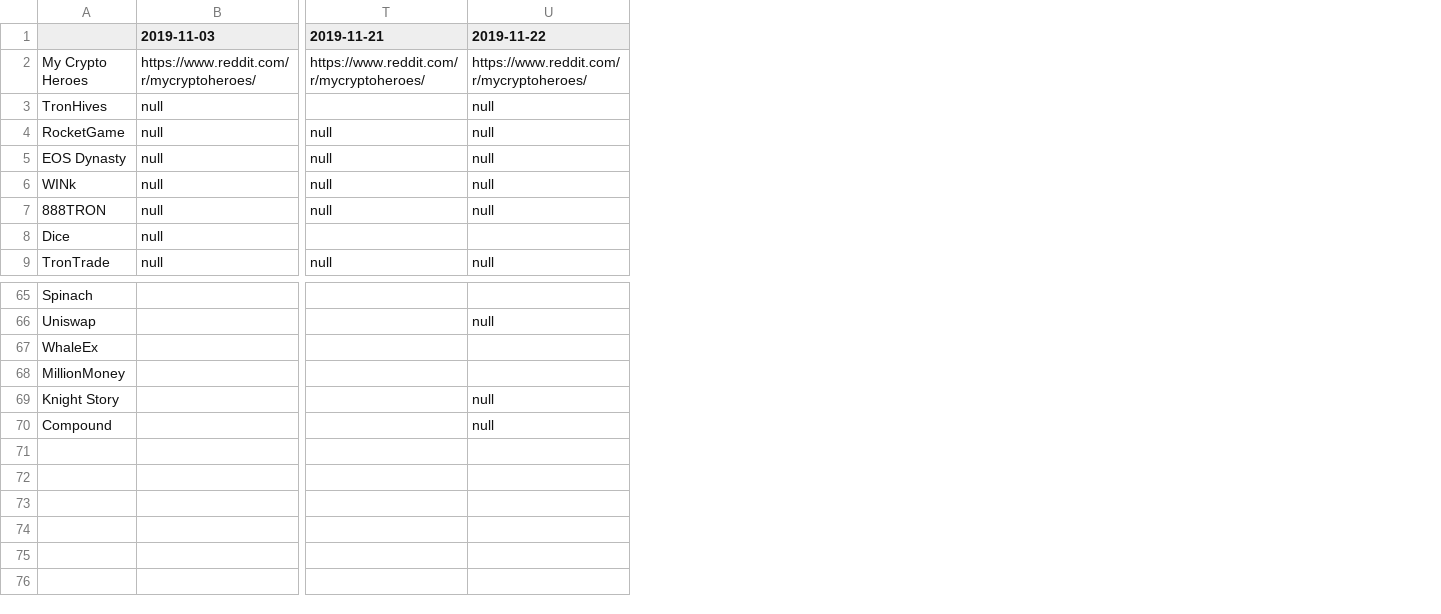
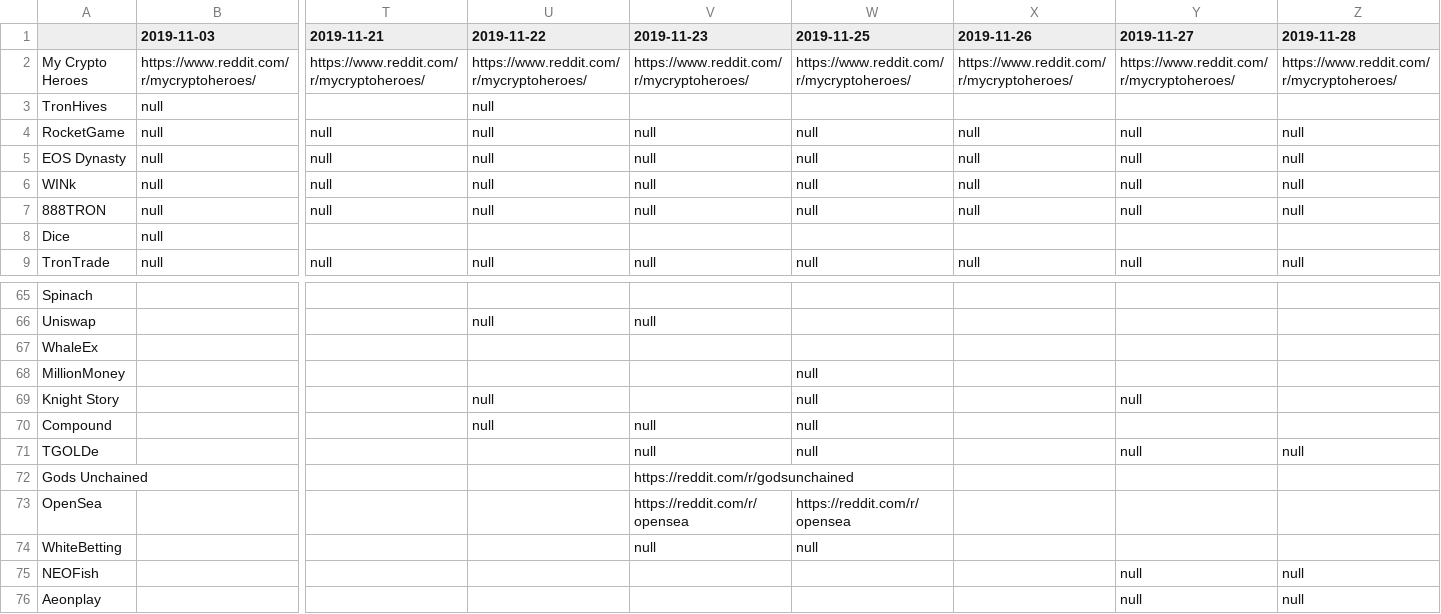
Before and after one commit to serviceprototypinglab/dapps-dataset, a CSV file: analysis/evolution-reddit.csv, drawn as a sheet; only a part is shown, gaps mark what is left out; rows hold the shown columns only; the diff names each change by its address in the sheet, - before the commit and + after, or states it on an @@ line.

```diff
--- a/analysis/evolution-reddit.csv
+++ b/analysis/evolution-reddit.csv
+column V (2019-11-23), rows 2-9: https://www.reddit.com/r/mycryptoheroes/ |  | null | null | null | null |  | null; rows 66-70: null |  |  |  | null
+column W (2019-11-25), rows 2-9: https://www.reddit.com/r/mycryptoheroes/ |  | null | null | null | null |  | null; rows 68-70: all null
+column X (2019-11-26), rows 2-9: https://www.reddit.com/r/mycryptoheroes/ |  | null | null | null | null |  | null
+column Y (2019-11-27), rows 2-9: https://www.reddit.com/r/mycryptoheroes/ |  | null | null | null | null |  | null; row 69: null
+column Z (2019-11-28), rows 2-9: https://www.reddit.com/r/mycryptoheroes/ |  | null | null | null | null |  | null
+row 71: TGOLDe |  |  |  | null | null |  | null | null
+row 72: Gods Unchained |  |  |  | https://reddit.com/r/godsunchained
+row 73: OpenSea |  |  |  | https://reddit.com/r/opensea | https://reddit.com/r/opensea
+row 74: WhiteBetting |  |  |  | null | null
+row 75: NEOFish |  |  |  |  |  |  | null | null
+row 76: Aeonplay |  |  |  |  |  |  | null | null
```
Also changed, not shown: analysis/evolution-category.csv, analysis/evolution-facebook.csv, 13 other files.
